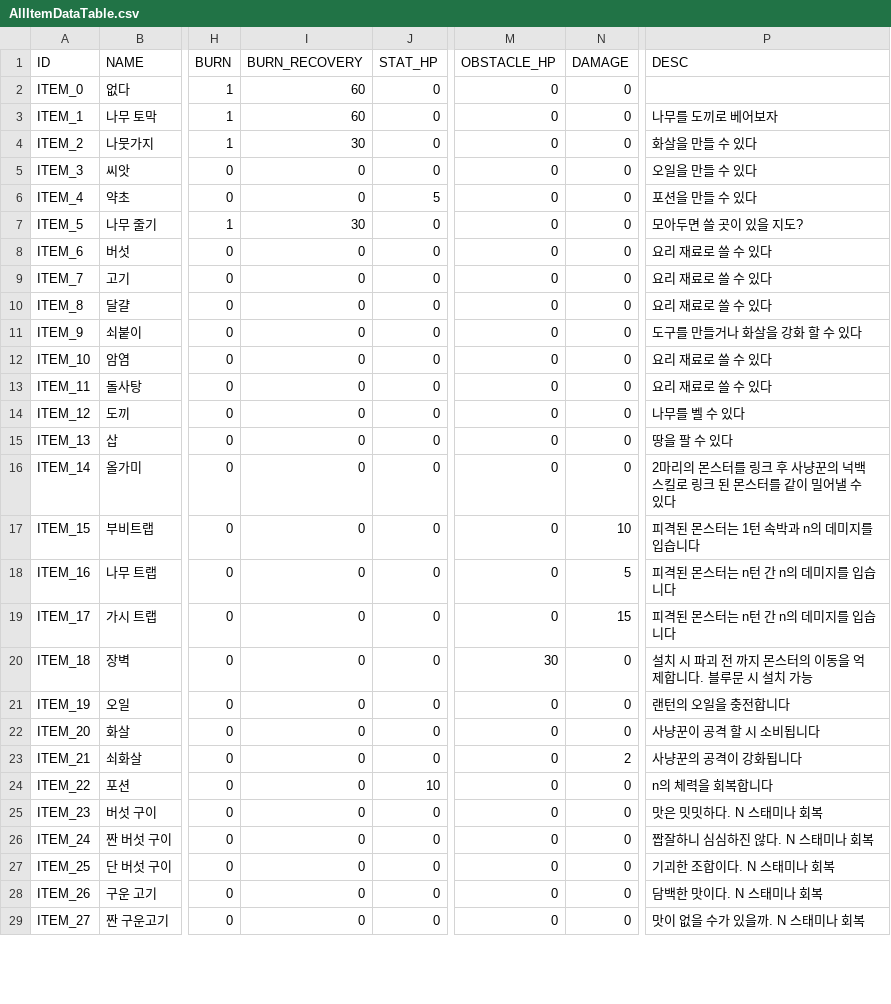
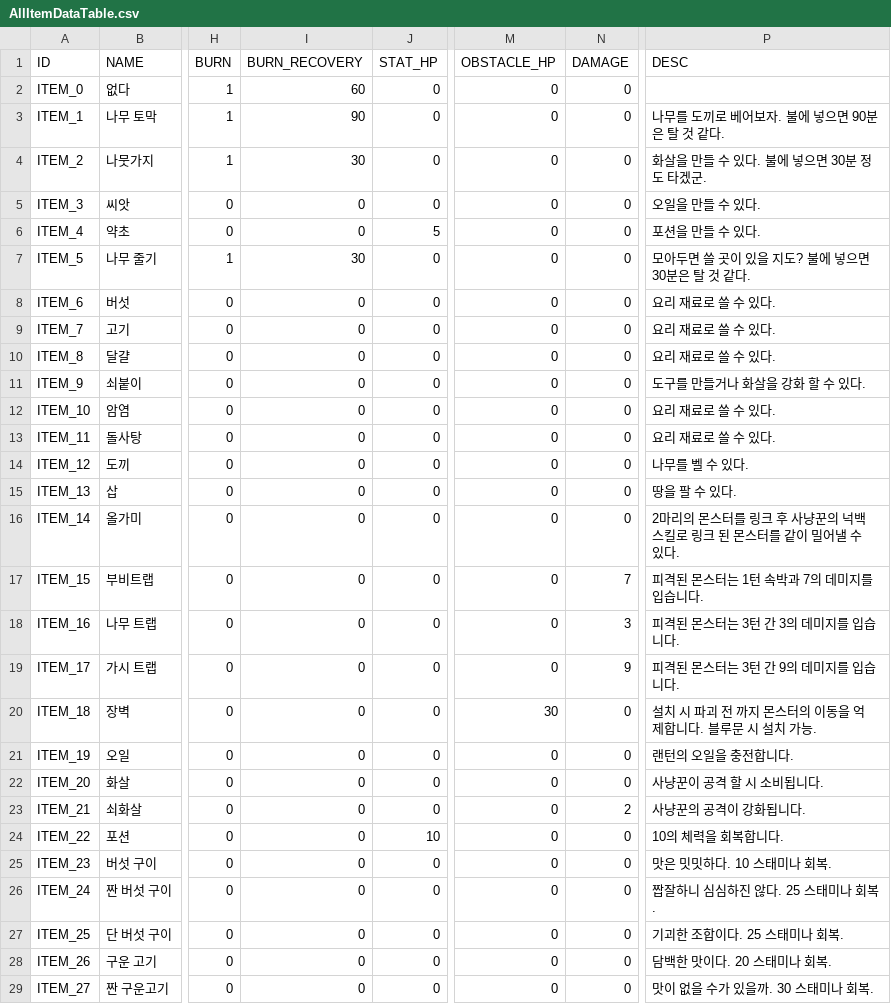
Before and after one commit to 12tg12tg/NeverlandForest, a CSV file: Assets/Resources/Tables/AllItemDataTable.csv, drawn as a sheet; only a part is shown, gaps mark what is left out; the diff covers the shown part only; the diff names each change by its address in the sheet, - before the commit and + after, or states it on an @@ line.

```diff
--- a/Assets/Resources/Tables/AllItemDataTable.csv
+++ b/Assets/Resources/Tables/AllItemDataTable.csv
-I3 (BURN_RECOVERY): 60
+I3 (BURN_RECOVERY): 90
-P3 (DESC): 나무를 도끼로 베어보자
+P3 (DESC): 나무를 도끼로 베어보자. 불에 넣으면 90분은 탈 것 같다.
-P4 (DESC): 화살을 만들 수 있다
+P4 (DESC): 화살을 만들 수 있다. 불에 넣으면 30분 정도 타겠군.
-P5 (DESC): 오일을 만들 수 있다
+P5 (DESC): 오일을 만들 수 있다.
-P6 (DESC): 포션을 만들 수 있다
+P6 (DESC): 포션을 만들 수 있다.
-P7 (DESC): 모아두면 쓸 곳이 있을 지도?
+P7 (DESC): 모아두면 쓸 곳이 있을 지도? 불에 넣으면 30분은 탈 것 같다.
-P8:P10 (DESC): 요리 재료로 쓸 수 있다
+P8:P10 (DESC): 요리 재료로 쓸 수 있다.
-P11 (DESC): 도구를 만들거나 화살을 강화 할 수 있다
+P11 (DESC): 도구를 만들거나 화살을 강화 할 수 있다.
-P12:P13 (DESC): 요리 재료로 쓸 수 있다
+P12:P13 (DESC): 요리 재료로 쓸 수 있다.
-P14 (DESC): 나무를 벨 수 있다
+P14 (DESC): 나무를 벨 수 있다.
-P15 (DESC): 땅을 팔 수 있다
+P15 (DESC): 땅을 팔 수 있다.
-P16 (DESC): …수 있다
+P16 (DESC): …수 있다.
-N17 (DAMAGE): 10
+N17 (DAMAGE): 7
-P17 (DESC): 피격된 몬스터는 1턴 속박과 n의 데미지를 입습니다
+P17 (DESC): 피격된 몬스터는 1턴 속박과 7의 데미지를 입습니다.
-N18 (DAMAGE): 5
+N18 (DAMAGE): 3
-P18 (DESC): 피격된 몬스터는 n턴 간 n의 데미지를 입습니다
+P18 (DESC): 피격된 몬스터는 3턴 간 3의 데미지를 입습니다.
-N19 (DAMAGE): 15
+N19 (DAMAGE): 9
-P19 (DESC): 피격된 몬스터는 n턴 간 n의 데미지를 입습니다
+P19 (DESC): 피격된 몬스터는 3턴 간 9의 데미지를 입습니다.
-P20 (DESC): 설치 시 파괴 전 까지 몬스터의 이동을 억제합니다. 블루문 시 설치 가능
+P20 (DESC): 설치 시 파괴 전 까지 몬스터의 이동을 억제합니다. 블루문 시 설치 가능.
-P21 (DESC): 랜턴의 오일을 충전합니다
+P21 (DESC): 랜턴의 오일을 충전합니다.
-P22 (DESC): 사냥꾼이 공격 할 시 소비됩니다
+P22 (DESC): 사냥꾼이 공격 할 시 소비됩니다.
-P23 (DESC): 사냥꾼의 공격이 강화됩니다
+P23 (DESC): 사냥꾼의 공격이 강화됩니다.
-P24 (DESC): n의 체력을 회복합니다
+P24 (DESC): 10의 체력을 회복합니다.
-P25 (DESC): 맛은 밋밋하다. N 스태미나 회복
+P25 (DESC): 맛은 밋밋하다. 10 스태미나 회복.
-P26 (DESC): 짭잘하니 심심하진 않다. N 스태미나 회복
+P26 (DESC): 짭잘하니 심심하진 않다. 25 스태미나 회복.
-P27 (DESC): 기괴한 조합이다. N 스태미나 회복
+P27 (DESC): 기괴한 조합이다. 25 스태미나 회복.
-P28 (DESC): 담백한 맛이다. N 스태미나 회복
+P28 (DESC): 담백한 맛이다. 20 스태미나 회복.
-P29 (DESC): 맛이 없을 수가 있을까. N 스태미나 회복
+P29 (DESC): 맛이 없을 수가 있을까. 30 스태미나 회복.
```
Also changed, not shown: 8 edited cells elsewhere in this file, Assets/Resources/Tables/PlayerSkillTable.csv, 17 other files.
